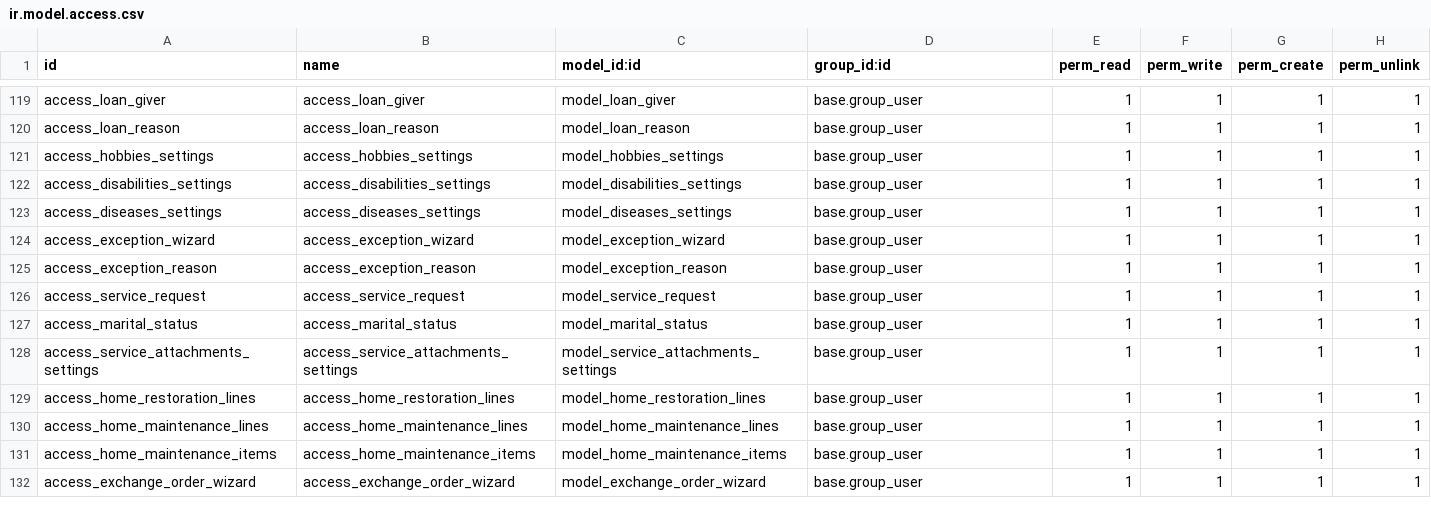
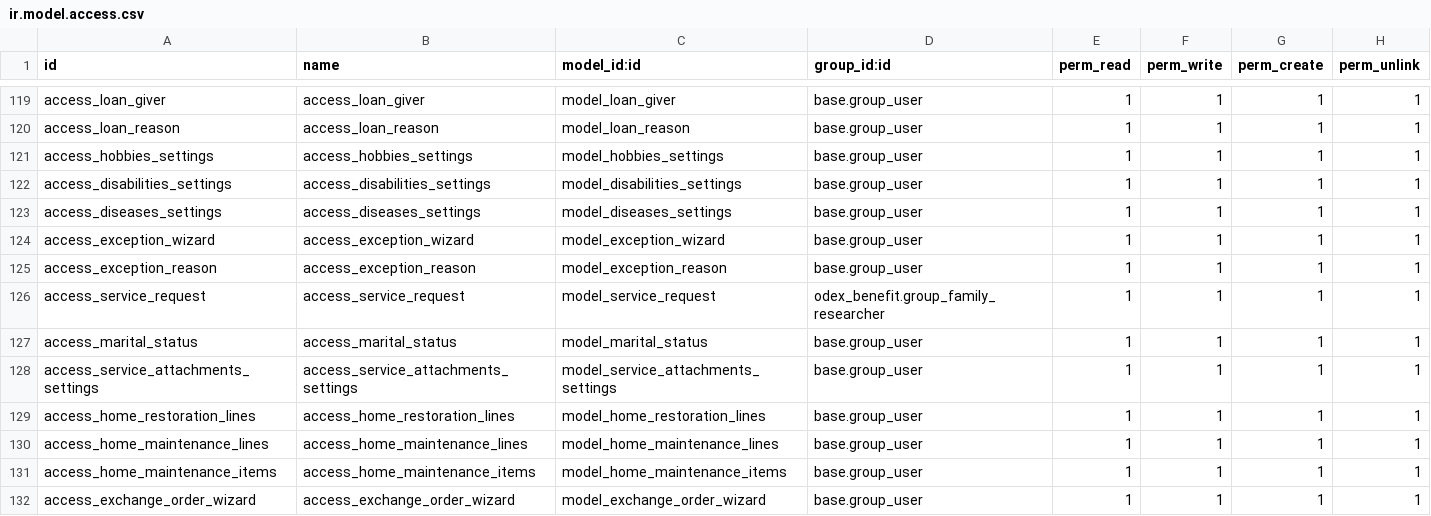
Before and after one commit to bayan4nas/odex25, a CSV file: odex25_ensan/odex_benefit/security/ir.model.access.csv, drawn as a sheet; only a part is shown, gaps mark what is left out.

```diff
--- a/odex25_ensan/odex_benefit/security/ir.model.access.csv
+++ b/odex25_ensan/odex_benefit/security/ir.model.access.csv
@@ -125,3 +125,3 @@ access_exception_wizard,access_exception_wizard,model_exception_wizard,base.grou
 access_exception_reason,access_exception_reason,model_exception_reason,base.group_user,1,1,1,1
-access_service_request,access_service_request,model_service_request,base.group_user,1,1,1,1
+access_service_request,access_service_request,model_service_request,odex_benefit.group_family_researcher,1,1,1,1
 access_marital_status,access_marital_status,model_marital_status,base.group_user,1,1,1,1
```
Also changed, not shown: odex25_ensan/trahum_benefits/security/ir.model.access.csv, 10 other files.
